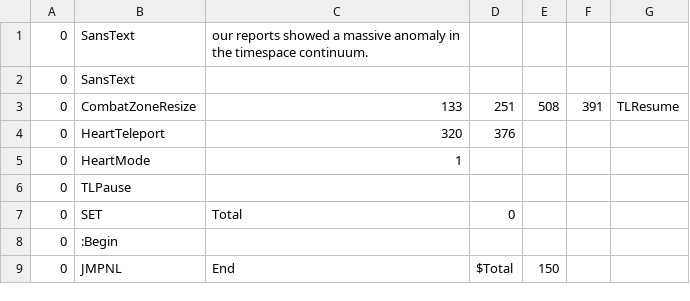
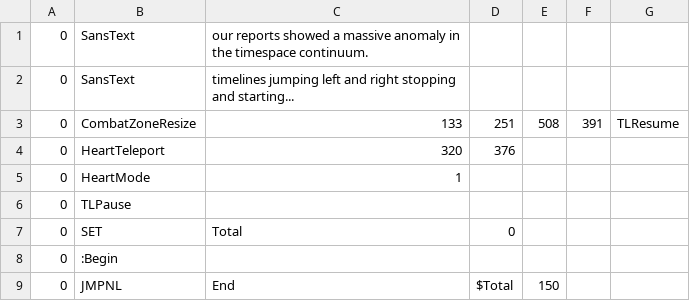
Before and after one commit to mario1D240/mr.man, a CSV file: sans_bonegap2.csv, drawn as a sheet; only a part is shown.

Commit message:
Update sans_bonegap2.csv

```diff
--- a/sans_bonegap2.csv
+++ b/sans_bonegap2.csv
@@ -1,3 +1,3 @@
 0,SansText,our reports showed                    a massive anomaly                         in the timespace                        continuum.,,,,,,,
-0,SansText,
+0,SansText,timelines jumping                      left and right                          stopping and                          starting...,,,,,
 0,CombatZoneResize,133,251,508,391,TLResume
```
